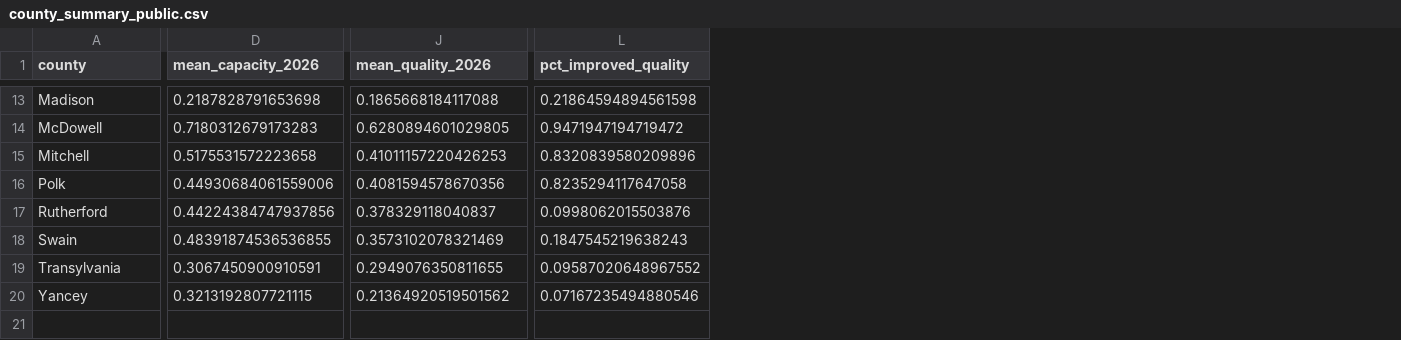
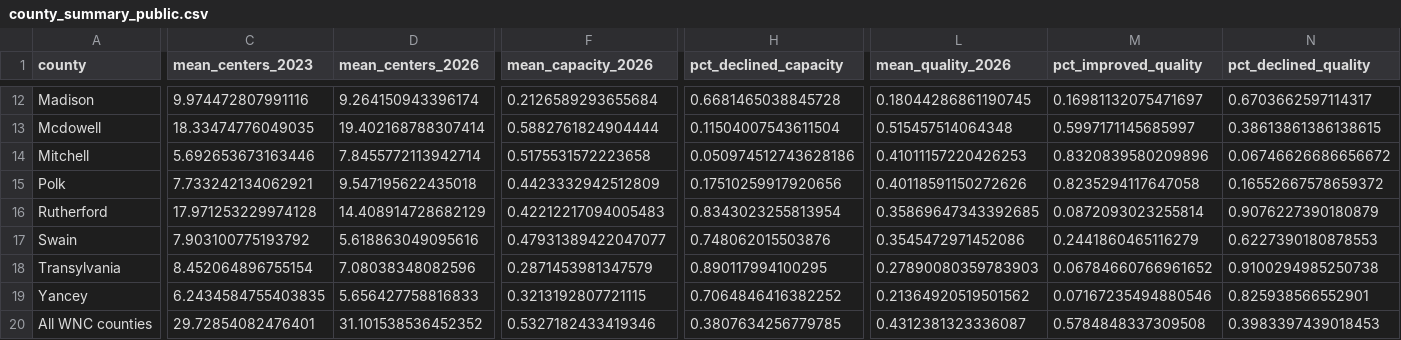
Before and after one commit to sarahpedonti/wnc-childcare-access, a CSV file: data/county_summary_public.csv, drawn as a sheet; only a part is shown, gaps mark what is left out; addresses are those after the commit; rows hold the shown columns only; the diff covers the shown part only; the diff names each change by its address in the sheet, - before the commit and + after, or states it on an @@ line.

```diff
--- a/data/county_summary_public.csv
+++ b/data/county_summary_public.csv
+column C (mean_centers_2023), rows 12-19: 9.974472807991116 | 18.33474776049035 | 5.692653673163446 | 7.733242134062921 | 17.971253229974128 | 7.903100775193792 | 8.452064896755154 | 6.2434584755403835
+column D (mean_centers_2026), rows 12-19: 9.264150943396174 | 19.402168788307414 | 7.8455772113942714 | 9.547195622435018 | 14.408914728682129 | 5.618863049095616 | 7.08038348082596 | 5.656427758816833
+column H (pct_declined_capacity), rows 12-19: 0.6681465038845728 | 0.11504007543611504 | 0.050974512743628186 | 0.17510259917920656 | 0.8343023255813954 | 0.748062015503876 | 0.890117994100295 | 0.7064846416382252
+column N (pct_declined_quality), rows 12-19: 0.6703662597114317 | 0.38613861386138615 | 0.06746626686656672 | 0.16552667578659372 | 0.9076227390180879 | 0.6227390180878553 | 0.9100294985250738 | 0.825938566552901
-F12 (mean_capacity_2026): 0.2187828791653698
+F12 (mean_capacity_2026): 0.2126589293655684
-L12 (mean_quality_2026): 0.1865668184117088
+L12 (mean_quality_2026): 0.18044286861190745
-M12 (pct_improved_quality): 0.21864594894561598
+M12 (pct_improved_quality): 0.16981132075471697
-A13 (county): McDowell
+A13 (county): Mcdowell
-F13 (mean_capacity_2026): 0.7180312679173283
+F13 (mean_capacity_2026): 0.5882761824904444
-L13 (mean_quality_2026): 0.6280894601029805
+L13 (mean_quality_2026): 0.515457514064348
-M13 (pct_improved_quality): 0.9471947194719472
+M13 (pct_improved_quality): 0.5997171145685997
-F15 (mean_capacity_2026): 0.44930684061559006
+F15 (mean_capacity_2026): 0.4423332942512809
-L15 (mean_quality_2026): 0.4081594578670356
+L15 (mean_quality_2026): 0.40118591150272626
-F16 (mean_capacity_2026): 0.44224384747937856
+F16 (mean_capacity_2026): 0.42212217094005483
-L16 (mean_quality_2026): 0.378329118040837
+L16 (mean_quality_2026): 0.35869647343392685
-M16 (pct_improved_quality): 0.0998062015503876
+M16 (pct_improved_quality): 0.0872093023255814
-F17 (mean_capacity_2026): 0.48391874536536855
+F17 (mean_capacity_2026): 0.47931389422047077
-L17 (mean_quality_2026): 0.3573102078321469
+L17 (mean_quality_2026): 0.3545472971452086
-M17 (pct_improved_quality): 0.1847545219638243
+M17 (pct_improved_quality): 0.2441860465116279
-F18 (mean_capacity_2026): 0.3067450900910591
+F18 (mean_capacity_2026): 0.2871453981347579
-L18 (mean_quality_2026): 0.2949076350811655
+L18 (mean_quality_2026): 0.27890080359783903
-M18 (pct_improved_quality): 0.09587020648967552
+M18 (pct_improved_quality): 0.06784660766961652
+row 20: All WNC counties | 29.72854082476401 | 31.101538536452352 | 0.5327182433419346 | 0.3807634256779785 | 0.4312381323336087 | 0.5784848337309508 | 0.3983397439018453
```
Also changed, not shown: 1 removed row, 4 added columns, 3 removed columns and 61 edited cells elsewhere in this file, data/public_data_metadata.csv, 3 other files.
